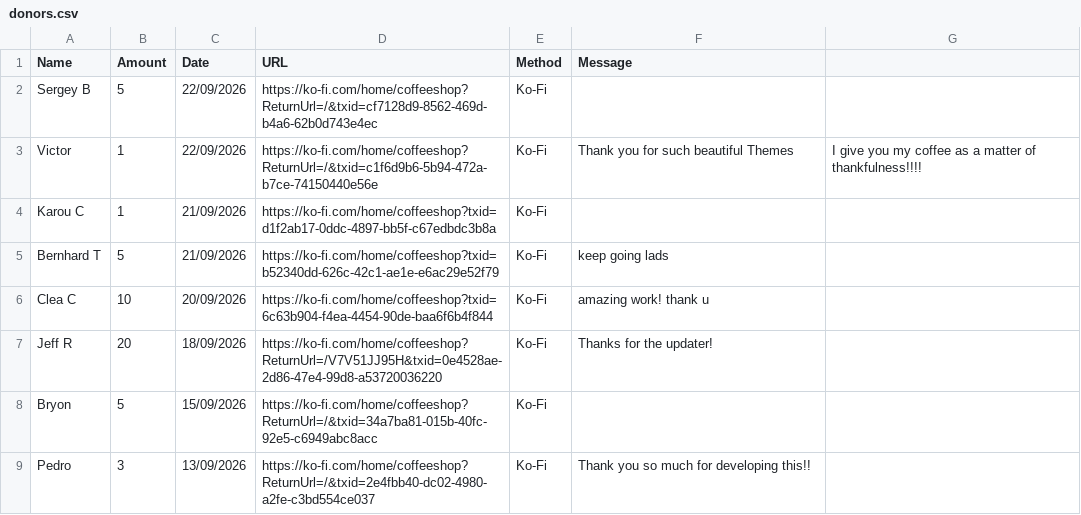
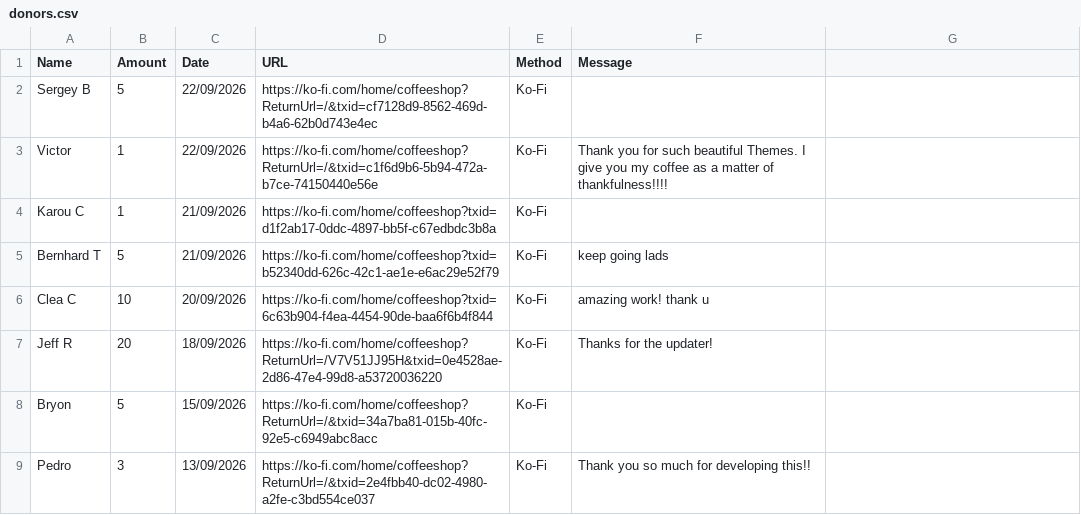
Before and after one commit to y1-community/Innioasis-Updater, a CSV file: donors.csv, drawn as a sheet; only a part is shown.

```diff
--- a/donors.csv
+++ b/donors.csv
@@ -2,3 +2,3 @@ Name,Amount,Date,URL,Method,Message
 Sergey B,5,22/09/2026,https://ko-fi.com/home/coffeeshop?ReturnUrl=/&txid=cf7128d9-8562-469d-b4a6-62b0d743e4ec,Ko-Fi
-Victor,1,22/09/2026,https://ko-fi.com/home/coffeeshop?ReturnUrl=/&txid=c1f6d9b6-5b94-472a-b7ce-74150440e56e,Ko-Fi,Thank you for such beautiful Themes, I give you my coffee as a matter of thankfulness!!!!
+Victor,1,22/09/2026,https://ko-fi.com/home/coffeeshop?ReturnUrl=/&txid=c1f6d9b6-5b94-472a-b7ce-74150440e56e,Ko-Fi,Thank you for such beautiful Themes. I give you my coffee as a matter of thankfulness!!!!
 Karou C,1,21/09/2026,https://ko-fi.com/home/coffeeshop?txid=d1f2ab17-0ddc-4897-bb5f-c67edbdc3b8a,Ko-Fi
```
Also changed, not shown: 4 other files.
